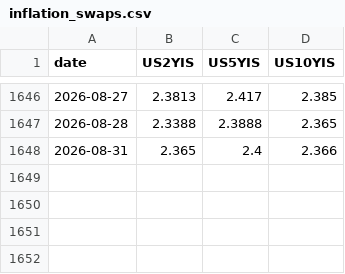
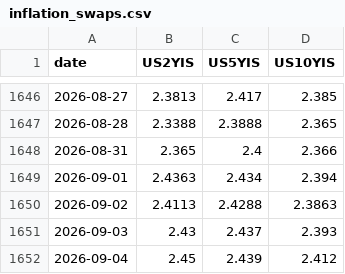
Before and after one commit to smallfishmacro-Git/rates-regime, a CSV file: data/inflation_swaps.csv, drawn as a sheet; only a part is shown, gaps mark what is left out; the diff names each change by its address in the sheet, - before the commit and + after, or states it on an @@ line.

Commit message:
data: inflation swaps (scheduled local capture)

```diff
--- a/data/inflation_swaps.csv
+++ b/data/inflation_swaps.csv
+row 1649: 2026-09-01 | 2.4363 | 2.434 | 2.394
+row 1650: 2026-09-02 | 2.4113 | 2.4288 | 2.3863
+row 1651: 2026-09-03 | 2.43 | 2.437 | 2.393
+row 1652: 2026-09-04 | 2.45 | 2.439 | 2.412
```
